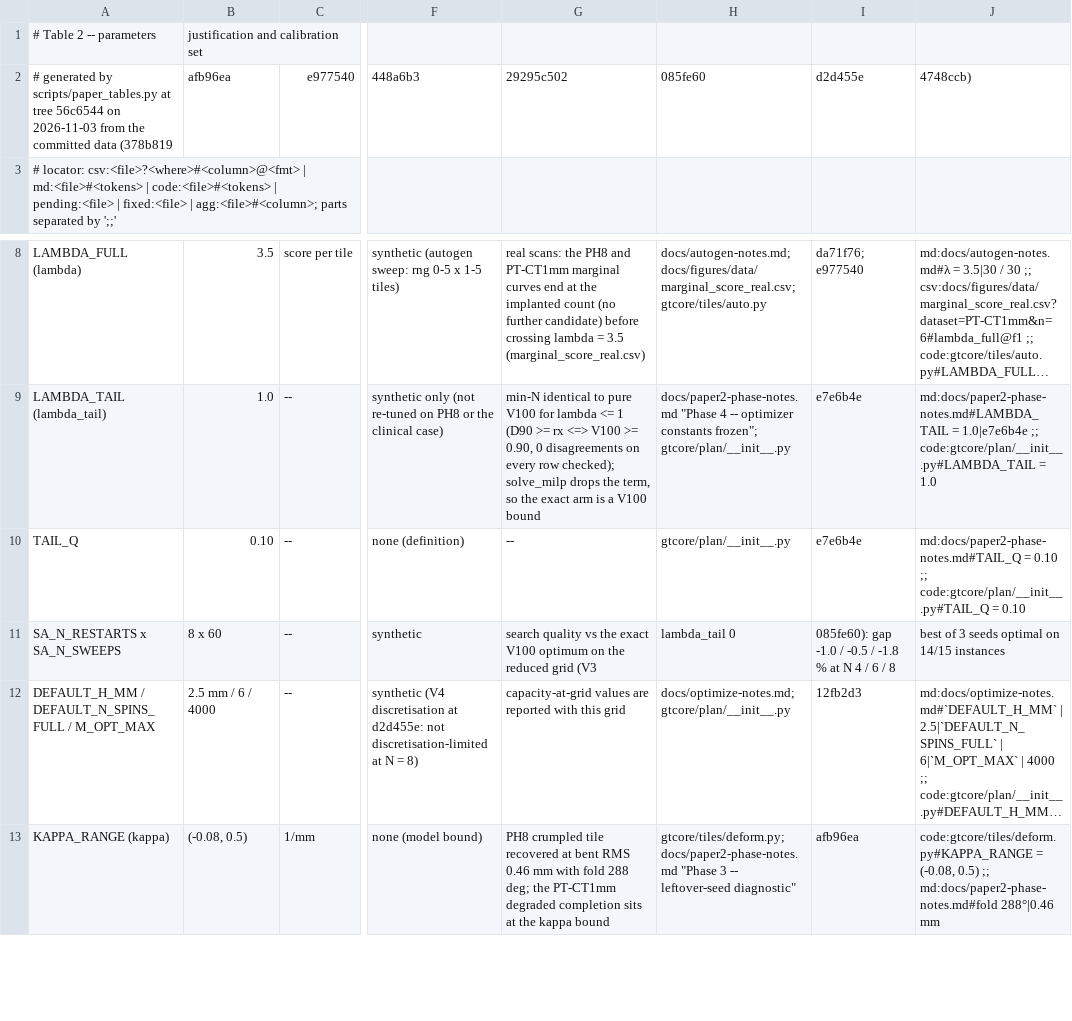
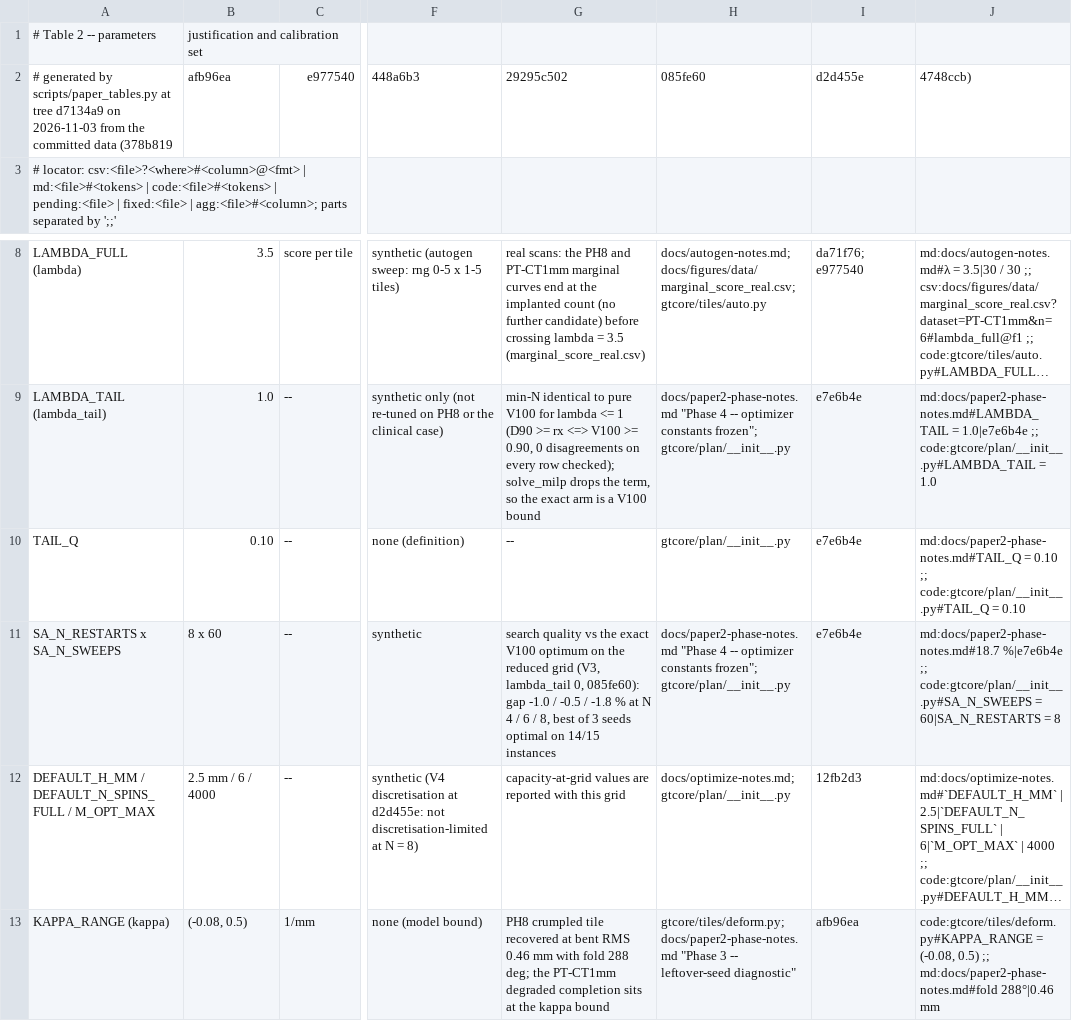
Before and after one commit to leesjacob/gtcore, a CSV file: docs/figures/tables/table2.csv, drawn as a sheet; only a part is shown, gaps mark what is left out; long unchanged cells end in …; the diff names each change by its address in the sheet, - before the commit and + after, or states it on an @@ line.

Commit message:
tables: fix the Table 2 SA-budget check cell (quoted field); tables regenerated

```diff
--- a/docs/figures/tables/table2.csv
+++ b/docs/figures/tables/table2.csv
-A2: …at tree 56c6544 on 2026-11-03…
+A2: …at tree d7134a9 on 2026-11-03…
-G11: …reduced grid (V3
+G11: …reduced grid (V3, lambda_tail 0, 085fe60): gap -1.0 / -0.5 / -1.8 % at N 4 / 6 / 8, best of 3 seeds optimal on 14/15 instances
-H11: lambda_tail 0
+H11: docs/paper2-phase-notes.md "Phase 4 -- optimizer constants frozen"; gtcore/plan/__init__.py
-I11: 085fe60): gap -1.0 / -0.5 / -1.8 % at N 4 / 6 / 8
+I11: e7e6b4e
-J11: best of 3 seeds optimal on 14/15 instances
+J11: md:docs/paper2-phase-notes.md#18.7 %|e7e6b4e ;; code:gtcore/plan/__init__.py#SA_N_SWEEPS = 60|SA_N_RESTARTS = 8
```
Also changed, not shown: docs/figures/tables/caption_numbers.csv, docs/figures/tables/table1.csv, 13 other files.
